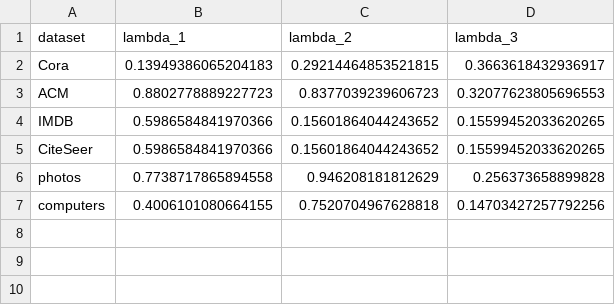
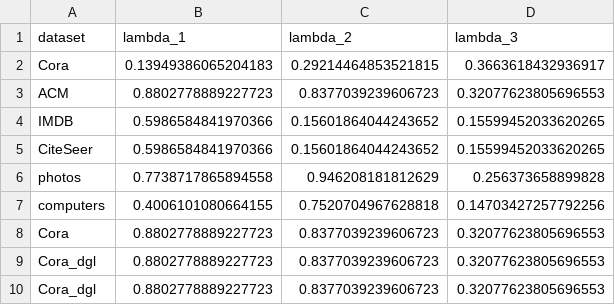
Before and after one commit to erfmah/Answering_Graph_Queries, a CSV file: weights.csv, drawn as a sheet; the diff names each change by its address in the sheet, - before the commit and + after, or states it on an @@ line.

```diff
--- a/weights.csv
+++ b/weights.csv
+row 8: Cora | 0.8802778889227723 | 0.8377039239606723 | 0.32077623805696553
+row 9: Cora_dgl | 0.8802778889227723 | 0.8377039239606723 | 0.32077623805696553
+row 10: Cora_dgl | 0.8802778889227723 | 0.8377039239606723 | 0.32077623805696553
```
Also changed, not shown: 8 other files.
